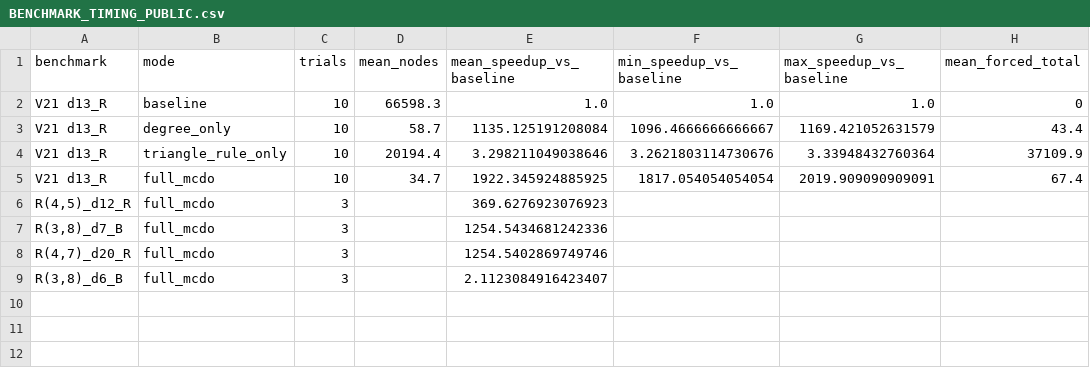
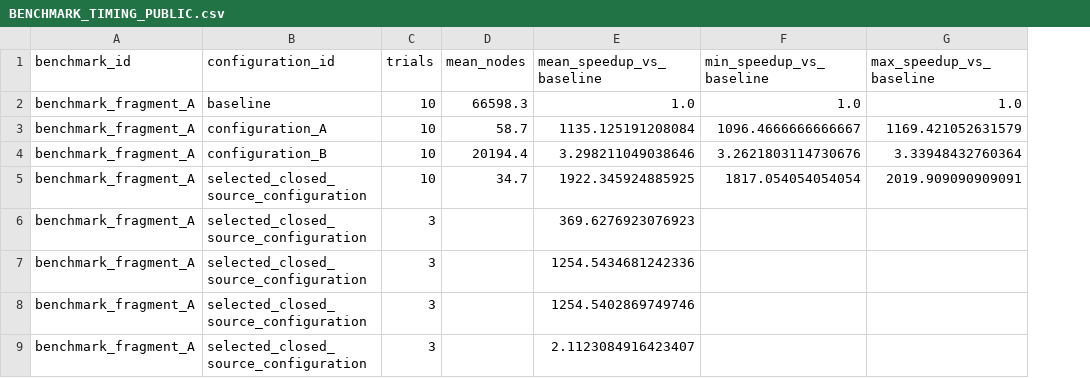
Before and after one commit to Proszeopomoc/mcdo-ramsey-benchmarks, a CSV file: results/BENCHMARK_TIMING_PUBLIC.csv, drawn as a sheet; removed rows and columns are numbered as before the commit, all else as after; the diff names each change by its address in the sheet, - before the commit and + after, or states it on an @@ line.

Commit message:
Sanitize public method disclosure

```diff
--- a/results/BENCHMARK_TIMING_PUBLIC.csv
+++ b/results/BENCHMARK_TIMING_PUBLIC.csv
-column A (benchmark), rows 2-9: V21 d13_R | V21 d13_R | V21 d13_R | V21 d13_R | R(4,5)_d12_R | R(3,8)_d7_B | R(4,7)_d20_R | R(3,8)_d6_B
-column B (mode), rows 2-9: baseline | degree_only | triangle_rule_only | full_mcdo | full_mcdo | full_mcdo | full_mcdo | full_mcdo
+column A (benchmark_id), rows 2-9: all benchmark_fragment_A
+column B (configuration_id), rows 2-9: baseline | configuration_A | configuration_B | selected_closed_source_configuration | selected_closed_source_configuration | selected_closed_source_configuration | selected_closed_source_configuration | selected_closed_source_configuration
-column H (mean_forced_total), rows 2-5: 0 | 43.4 | 37109.9 | 67.4
```
Also changed, not shown: results/PUBLIC_CLAIMS_LEDGER.csv, 7 other files.
